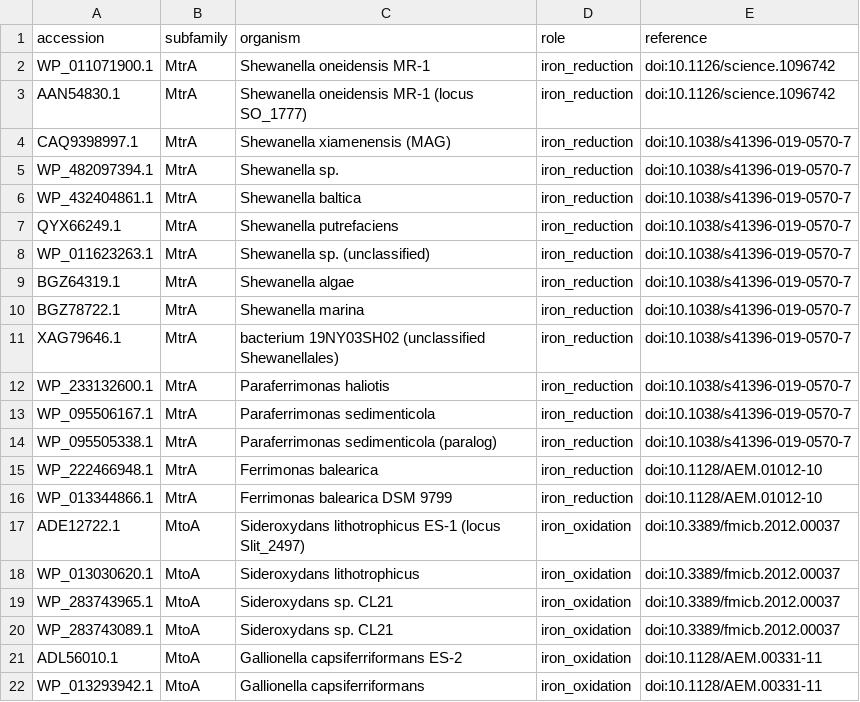
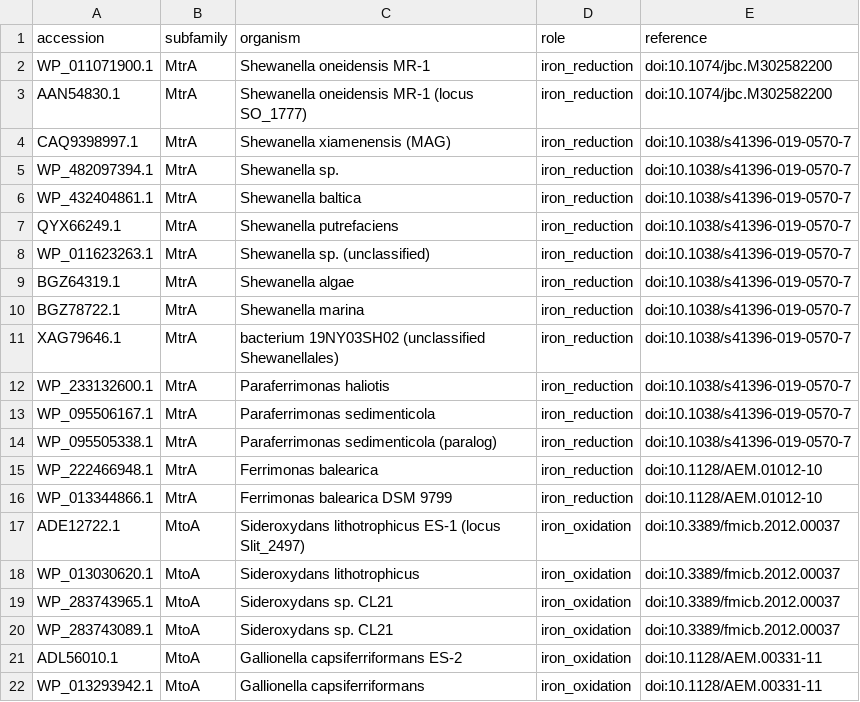
Before and after one commit to l-gallucci/Efesto, a TSV file: data/seeds/mtr_mto_seeds.tsv, drawn as a sheet.

```diff
--- a/data/seeds/mtr_mto_seeds.tsv
+++ b/data/seeds/mtr_mto_seeds.tsv
@@ -1,4 +1,4 @@
 accession	subfamily	organism	role	reference
-WP_011071900.1	MtrA	Shewanella oneidensis MR-1	iron_reduction	doi:10.1126/science.1096742
-AAN54830.1	MtrA	Shewanella oneidensis MR-1 (locus SO_1777)	iron_reduction	doi:10.1126/science.1096742
+WP_011071900.1	MtrA	Shewanella oneidensis MR-1	iron_reduction	doi:10.1074/jbc.M302582200
+AAN54830.1	MtrA	Shewanella oneidensis MR-1 (locus SO_1777)	iron_reduction	doi:10.1074/jbc.M302582200
 CAQ9398997.1	MtrA	Shewanella xiamenensis (MAG)	iron_reduction	doi:10.1038/s41396-019-0570-7
```
Also changed, not shown: hmm_library/hmm_registry.tsv, 3 other files.
